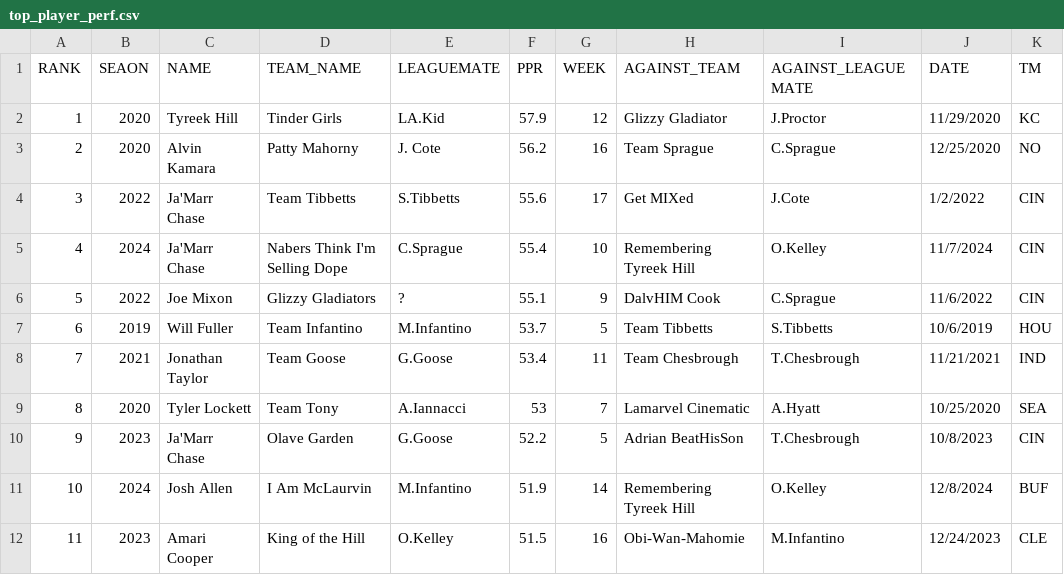
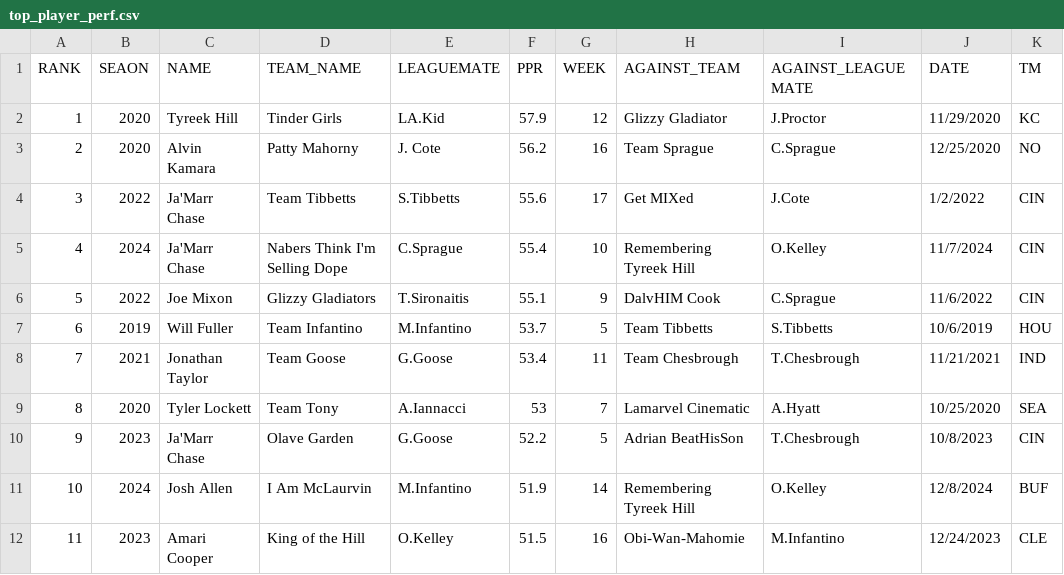
Before and after one commit to colbysprague/league-history, a CSV file: csv/all_time/top_player_perf.csv, drawn as a sheet; only a part is shown.

Commit message:
add treyton for manager in place of ?

```diff
--- a/csv/all_time/top_player_perf.csv
+++ b/csv/all_time/top_player_perf.csv
@@ -5,3 +5,3 @@ RANK,SEAON,NAME,TEAM_NAME,LEAGUEMATE,PPR,WEEK,AGAINST_TEAM,AGAINST_LEAGUEMATE,DA
 4,2024,Ja'Marr Chase,Nabers Think I'm Selling Dope,C.Sprague,55.4,10,Remembering Tyreek Hill,O.Kelley,11/7/2024,CIN
-5,2022,Joe Mixon,Glizzy Gladiators,?,55.1,9,DalvHIM Cook,C.Sprague,11/6/2022,CIN
+5,2022,Joe Mixon,Glizzy Gladiators,T.Sironaitis,55.1,9,DalvHIM Cook,C.Sprague,11/6/2022,CIN
 6,2019,Will Fuller,Team Infantino,M.Infantino,53.7,5,Team Tibbetts,S.Tibbetts,10/6/2019,HOU
```
